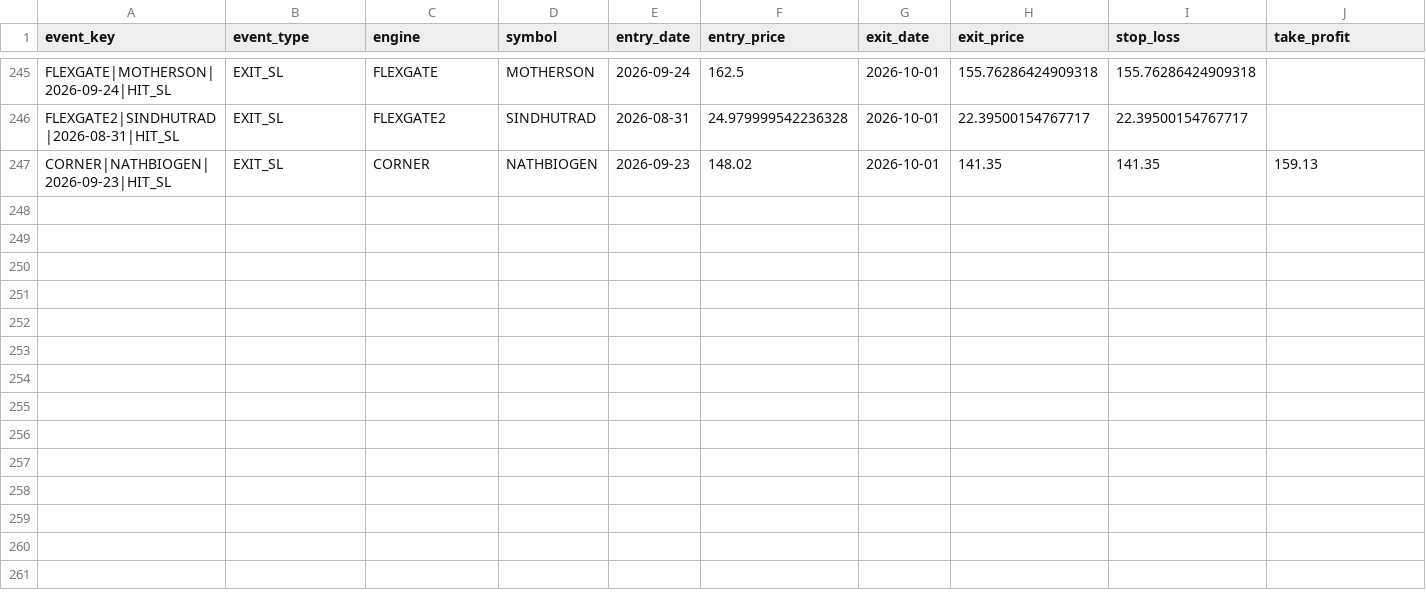
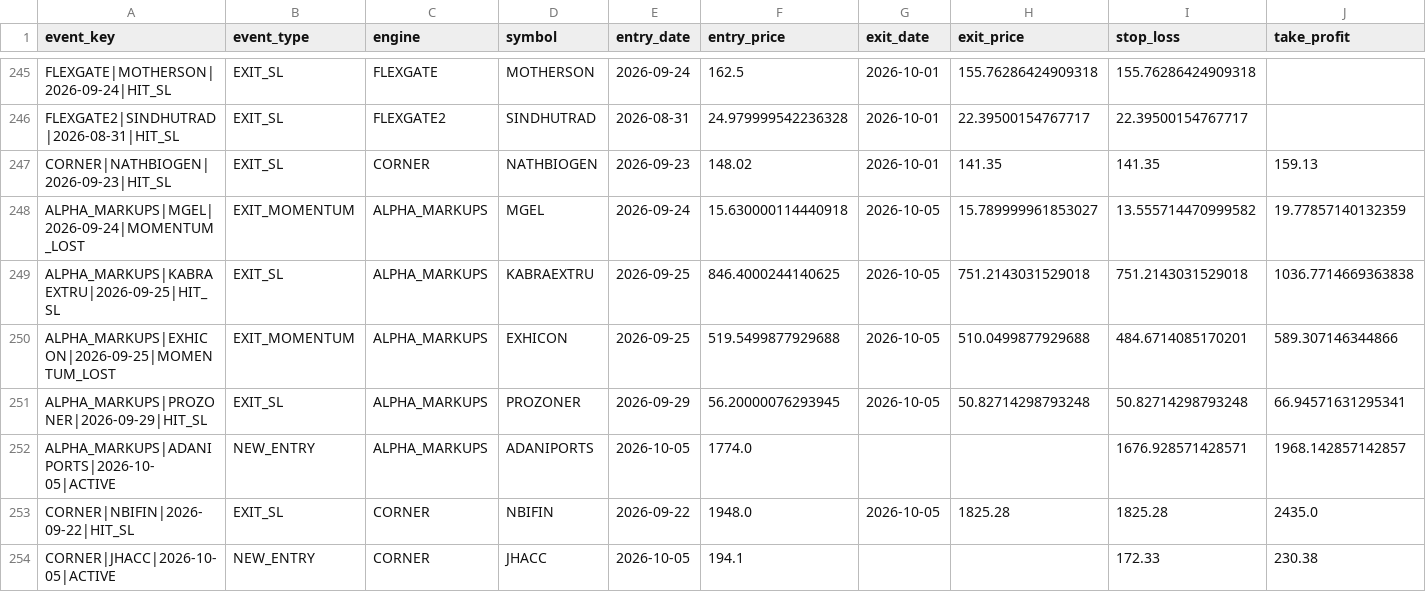
Before and after one commit to canvachaad-cell/Pro-spike, a CSV file: data/alerts_log.csv, drawn as a sheet; only a part is shown, gaps mark what is left out; rows hold the shown columns only; the diff names each change by its address in the sheet, - before the commit and + after, or states it on an @@ line.

```diff
--- a/data/alerts_log.csv
+++ b/data/alerts_log.csv
+row 248: ALPHA_MARKUPS|MGEL|2026-09-24|MOMENTUM_LOST | EXIT_MOMENTUM | ALPHA_MARKUPS | MGEL | 2026-09-24 | 15.630000114440918 | 2026-10-05 | 15.789999961853027 | 13.555714470999582 | 19.77857140132359
+row 249: ALPHA_MARKUPS|KABRAEXTRU|2026-09-25|HIT_SL | EXIT_SL | ALPHA_MARKUPS | KABRAEXTRU | 2026-09-25 | 846.4000244140625 | 2026-10-05 | 751.2143031529018 | 751.2143031529018 | 1036.7714669363838
+row 250: ALPHA_MARKUPS|EXHICON|2026-09-25|MOMENTUM_LOST | EXIT_MOMENTUM | ALPHA_MARKUPS | EXHICON | 2026-09-25 | 519.5499877929688 | 2026-10-05 | 510.0499877929688 | 484.6714085170201 | 589.307146344866
+row 251: ALPHA_MARKUPS|PROZONER|2026-09-29|HIT_SL | EXIT_SL | ALPHA_MARKUPS | PROZONER | 2026-09-29 | 56.20000076293945 | 2026-10-05 | 50.82714298793248 | 50.82714298793248 | 66.94571631295341
+row 252: ALPHA_MARKUPS|ADANIPORTS|2026-10-05|ACTIVE | NEW_ENTRY | ALPHA_MARKUPS | ADANIPORTS | 2026-10-05 | 1774.0 |  |  | 1676.928571428571 | 1968.142857142857
+row 253: CORNER|NBIFIN|2026-09-22|HIT_SL | EXIT_SL | CORNER | NBIFIN | 2026-09-22 | 1948.0 | 2026-10-05 | 1825.28 | 1825.28 | 2435.0
+row 254: CORNER|JHACC|2026-10-05|ACTIVE | NEW_ENTRY | CORNER | JHACC | 2026-10-05 | 194.1 |  |  | 172.33 | 230.38
```
Also changed, not shown: data/sbia_institutional_watchlist.csv, data/sbia_ledger.csv, 14 other files.
